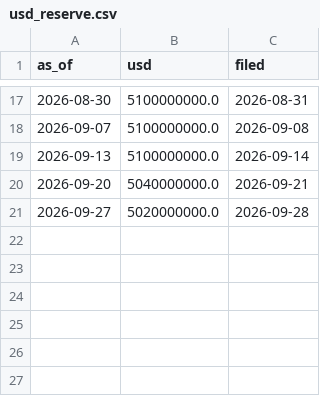
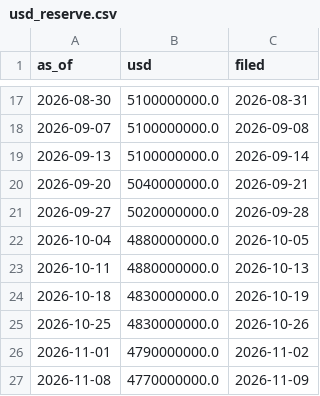
Before and after one commit to iamleoluo/master_capital_structure, a CSV file: data/obs/usd_reserve.csv, drawn as a sheet; only a part is shown, gaps mark what is left out.

```diff
--- a/data/obs/usd_reserve.csv
+++ b/data/obs/usd_reserve.csv
@@ -21 +21,7 @@ as_of,usd,filed
 2026-09-27,5020000000.0,2026-09-28
+2026-10-04,4880000000.0,2026-10-05
+2026-10-11,4880000000.0,2026-10-13
+2026-10-18,4830000000.0,2026-10-19
+2026-10-25,4830000000.0,2026-10-26
+2026-11-01,4790000000.0,2026-11-02
+2026-11-08,4770000000.0,2026-11-09
```
Also changed, not shown: data/obs/preferred_balances.csv, data/obs/share_counts.csv, 29 other files.
